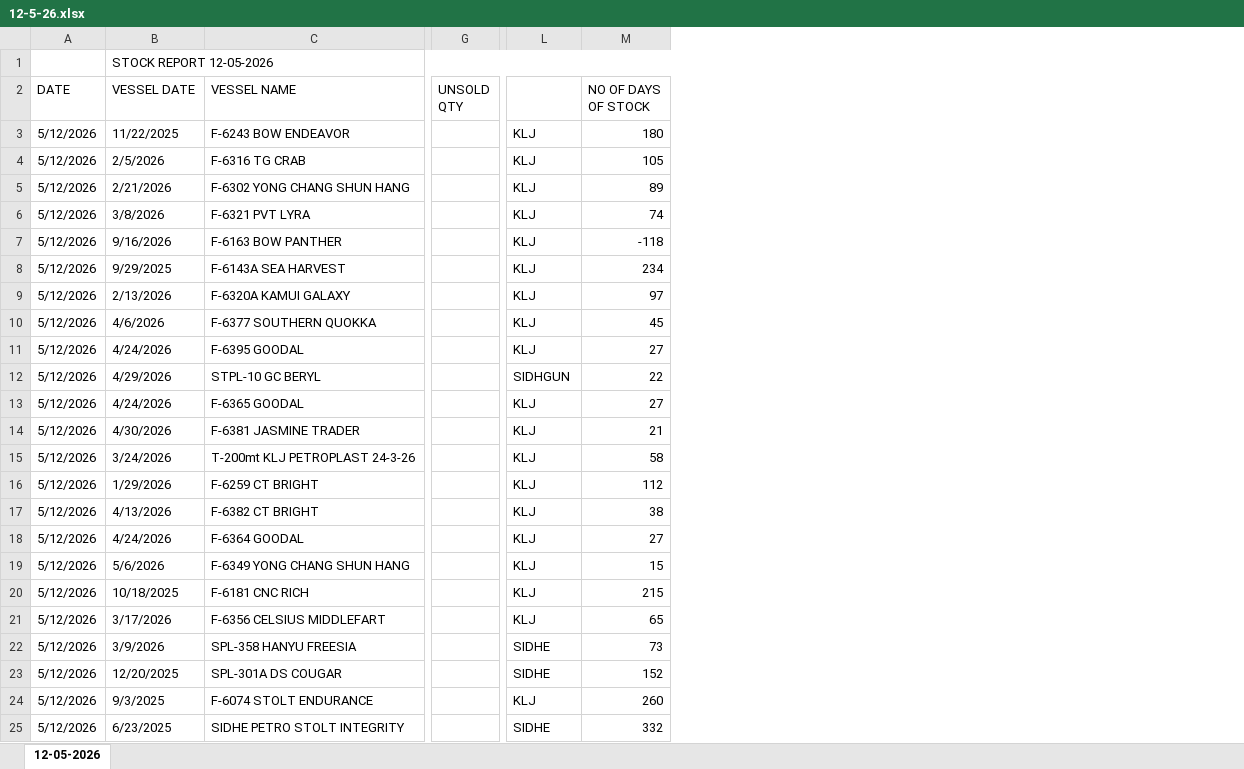
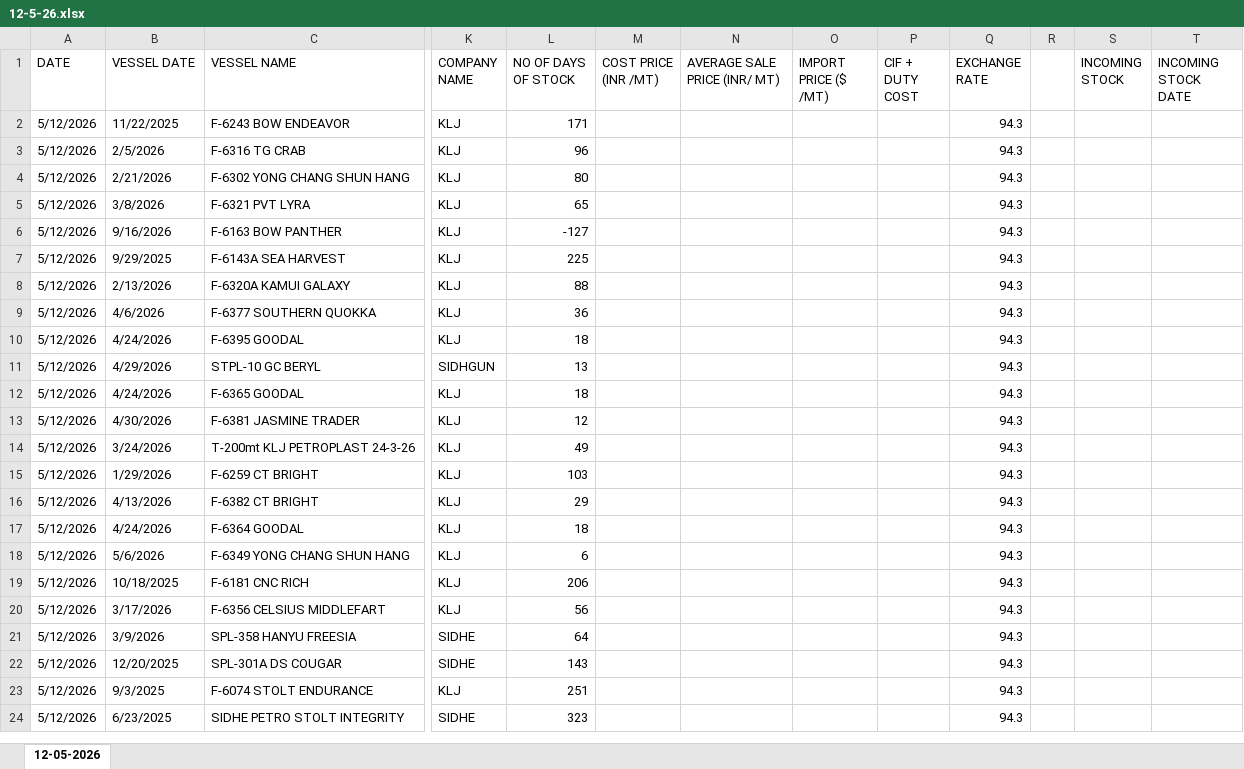
Before and after one commit to amitgupta1000/dashboard-inventory, an Excel workbook: 12-5-26.xlsx, sheet 12-05-2026, drawn as a sheet; only a part is shown, gaps mark what is left out; values as stored, in another font and other column widths than the file's, no cell formats; conditional formats not drawn; removed rows and columns are numbered as before the commit, all else as after; rows hold the shown columns only; the diff covers the shown part only; the diff names each change by its address in the sheet, - before the commit and + after, or states it on an @@ line.

Commit message:
loading data templates

```diff
--- a/12-5-26.xlsx (sheet 12-05-2026)
+++ b/12-5-26.xlsx (sheet 12-05-2026)
-column G (UNSOLD QTY), empty
+column M (COST PRICE (INR /MT)), empty
@@ column N (AVERAGE SALE PRICE (INR/ MT)) unhidden, empty @@
+column O (IMPORT PRICE ($ /MT)), empty
+column P (CIF + DUTY COST), empty
+column Q (EXCHANGE RATE), rows 2-24: all 94.3
+column R, empty
+column S (INCOMING STOCK), empty
+column T (INCOMING STOCK DATE), empty
-row 1:  | STOCK REPORT 12-05-2026
-K1: (empty)
+K1: COMPANY NAME
-L2 (NO OF DAYS OF STOCK): 180
+L2 (NO OF DAYS OF STOCK): 171
-L3 (NO OF DAYS OF STOCK): 105
+L3 (NO OF DAYS OF STOCK): 96
-L4 (NO OF DAYS OF STOCK): 89
+L4 (NO OF DAYS OF STOCK): 80
-L5 (NO OF DAYS OF STOCK): 74
+L5 (NO OF DAYS OF STOCK): 65
-L6 (NO OF DAYS OF STOCK): -118
+L6 (NO OF DAYS OF STOCK): -127
-L7 (NO OF DAYS OF STOCK): 234
+L7 (NO OF DAYS OF STOCK): 225
-L8 (NO OF DAYS OF STOCK): 97
+L8 (NO OF DAYS OF STOCK): 88
-L9 (NO OF DAYS OF STOCK): 45
+L9 (NO OF DAYS OF STOCK): 36
-L10 (NO OF DAYS OF STOCK): 27
+L10 (NO OF DAYS OF STOCK): 18
-L11 (NO OF DAYS OF STOCK): 22
+L11 (NO OF DAYS OF STOCK): 13
-L12 (NO OF DAYS OF STOCK): 27
+L12 (NO OF DAYS OF STOCK): 18
-L13 (NO OF DAYS OF STOCK): 21
+L13 (NO OF DAYS OF STOCK): 12
-L14 (NO OF DAYS OF STOCK): 58
+L14 (NO OF DAYS OF STOCK): 49
-L15 (NO OF DAYS OF STOCK): 112
+L15 (NO OF DAYS OF STOCK): 103
-L16 (NO OF DAYS OF STOCK): 38
+L16 (NO OF DAYS OF STOCK): 29
-L17 (NO OF DAYS OF STOCK): 27
+L17 (NO OF DAYS OF STOCK): 18
-L18 (NO OF DAYS OF STOCK): 15
+L18 (NO OF DAYS OF STOCK): 6
-L19 (NO OF DAYS OF STOCK): 215
+L19 (NO OF DAYS OF STOCK): 206
-L20 (NO OF DAYS OF STOCK): 65
+L20 (NO OF DAYS OF STOCK): 56
-L21 (NO OF DAYS OF STOCK): 73
+L21 (NO OF DAYS OF STOCK): 64
-L22 (NO OF DAYS OF STOCK): 152
+L22 (NO OF DAYS OF STOCK): 143
-L23 (NO OF DAYS OF STOCK): 260
+L23 (NO OF DAYS OF STOCK): 251
-L24 (NO OF DAYS OF STOCK): 332
+L24 (NO OF DAYS OF STOCK): 323
```
Also changed, not shown: 118 edited cells elsewhere in this sheet, cell formats, formulas that keep their value, hidden cells, 27 other files.
